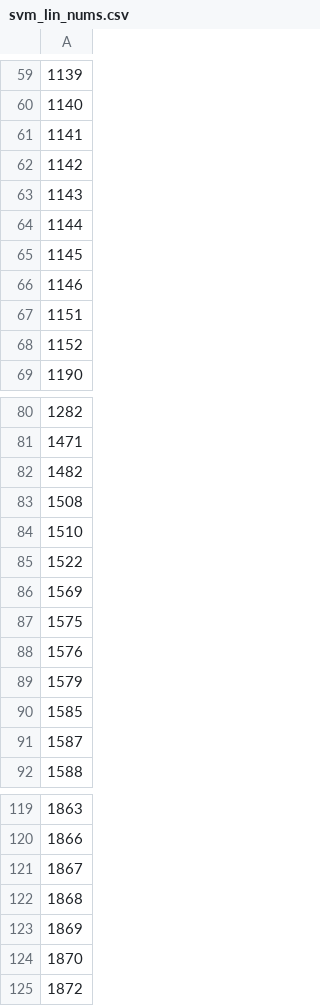
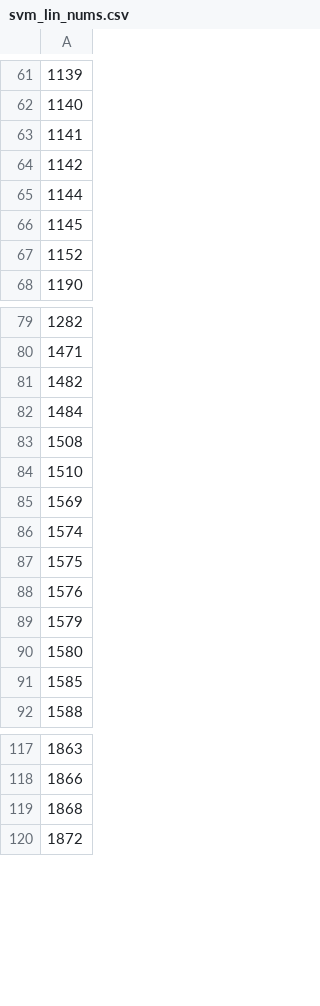
Before and after one commit to mccurcio/a1_mcc_project, a CSV file: 00-data/04-sort_unique_outliers/svm_lin_nums.csv, drawn as a sheet; only a part is shown, gaps mark what is left out; removed rows and columns are numbered as before the commit, all else as after; the diff covers the shown part only; the diff names each change by its address in the sheet, - before the commit and + after, or states it on an @@ line.

```diff
--- a/00-data/04-sort_unique_outliers/svm_lin_nums.csv
+++ b/00-data/04-sort_unique_outliers/svm_lin_nums.csv
-row 63: 1143
-row 66: 1146
-row 67: 1151
+row 82: 1484
-row 85: 1522
+row 86: 1574
+row 90: 1580
-row 91: 1587
-row 121: 1867
-row 123: 1869
-row 124: 1870
```
Also changed, not shown: 3 added rows and 3 removed rows elsewhere in this file, 49 other files.
